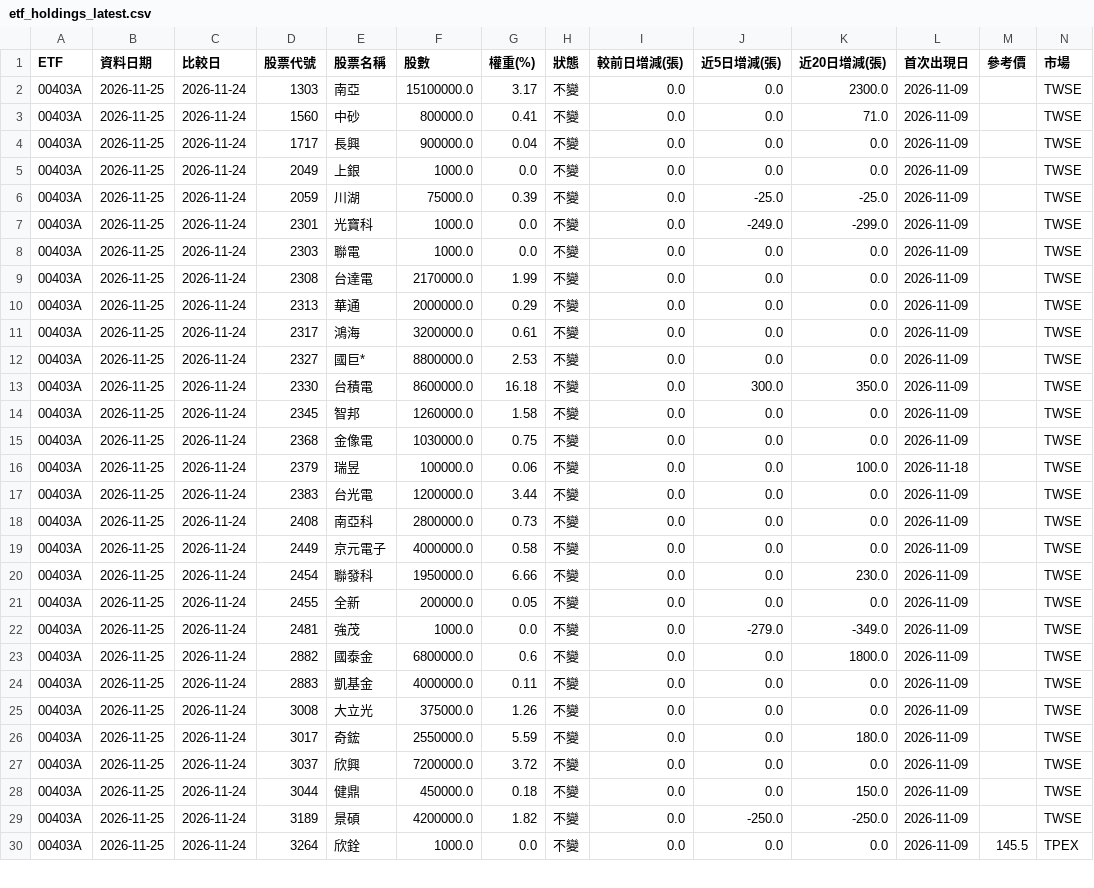
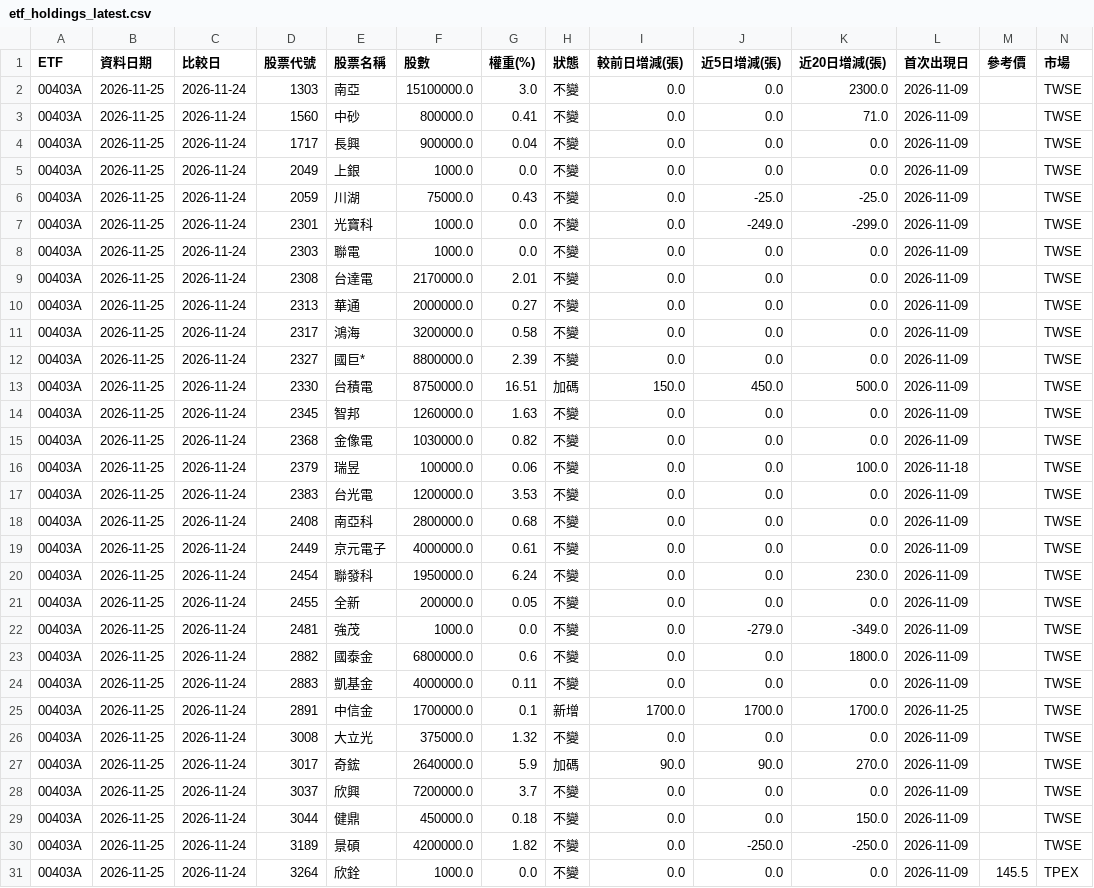
Before and after one commit to jasonlin777/-tw-stock-dashboard, a CSV file: output/etf_holdings_latest.csv, drawn as a sheet; only a part is shown; the diff covers the shown part only.

```diff
--- a/output/etf_holdings_latest.csv
+++ b/output/etf_holdings_latest.csv
@@ -1,3 +1,3 @@
 ETF,資料日期,比較日,股票代號,股票名稱,股數,權重(%),狀態,較前日增減(張),近5日增減(張),近20日增減(張),首次出現日,參考價,市場
-00403A,2026-11-25,2026-11-24,1303,南亞,15100000.0,3.17,不變,0.0,0.0,2300.0,2026-11-09,,TWSE
+00403A,2026-11-25,2026-11-24,1303,南亞,15100000.0,3.0,不變,0.0,0.0,2300.0,2026-11-09,,TWSE
 00403A,2026-11-25,2026-11-24,1560,中砂,800000.0,0.41,不變,0.0,0.0,71.0,2026-11-09,,TWSE
@@ -5,17 +5,17 @@
 00403A,2026-11-25,2026-11-24,2049,上銀,1000.0,0.0,不變,0.0,0.0,0.0,2026-11-09,,TWSE
-00403A,2026-11-25,2026-11-24,2059,川湖,75000.0,0.39,不變,0.0,-25.0,-25.0,2026-11-09,,TWSE
+00403A,2026-11-25,2026-11-24,2059,川湖,75000.0,0.43,不變,0.0,-25.0,-25.0,2026-11-09,,TWSE
 00403A,2026-11-25,2026-11-24,2301,光寶科,1000.0,0.0,不變,0.0,-249.0,-299.0,2026-11-09,,TWSE
 00403A,2026-11-25,2026-11-24,2303,聯電,1000.0,0.0,不變,0.0,0.0,0.0,2026-11-09,,TWSE
-00403A,2026-11-25,2026-11-24,2308,台達電,2170000.0,1.99,不變,0.0,0.0,0.0,2026-11-09,,TWSE
-00403A,2026-11-25,2026-11-24,2313,華通,2000000.0,0.29,不變,0.0,0.0,0.0,2026-11-09,,TWSE
-00403A,2026-11-25,2026-11-24,2317,鴻海,3200000.0,0.61,不變,0.0,0.0,0.0,2026-11-09,,TWSE
-00403A,2026-11-25,2026-11-24,2327,國巨*,8800000.0,2.53,不變,0.0,0.0,0.0,2026-11-09,,TWSE
-00403A,2026-11-25,2026-11-24,2330,台積電,8600000.0,16.18,不變,0.0,300.0,350.0,2026-11-09,,TWSE
-00403A,2026-11-25,2026-11-24,2345,智邦,1260000.0,1.58,不變,0.0,0.0,0.0,2026-11-09,,TWSE
-00403A,2026-11-25,2026-11-24,2368,金像電,1030000.0,0.75,不變,0.0,0.0,0.0,2026-11-09,,TWSE
+00403A,2026-11-25,2026-11-24,2308,台達電,2170000.0,2.01,不變,0.0,0.0,0.0,2026-11-09,,TWSE
+00403A,2026-11-25,2026-11-24,2313,華通,2000000.0,0.27,不變,0.0,0.0,0.0,2026-11-09,,TWSE
+00403A,2026-11-25,2026-11-24,2317,鴻海,3200000.0,0.58,不變,0.0,0.0,0.0,2026-11-09,,TWSE
+00403A,2026-11-25,2026-11-24,2327,國巨*,8800000.0,2.39,不變,0.0,0.0,0.0,2026-11-09,,TWSE
+00403A,2026-11-25,2026-11-24,2330,台積電,8750000.0,16.51,加碼,150.0,450.0,500.0,2026-11-09,,TWSE
+00403A,2026-11-25,2026-11-24,2345,智邦,1260000.0,1.63,不變,0.0,0.0,0.0,2026-11-09,,TWSE
+00403A,2026-11-25,2026-11-24,2368,金像電,1030000.0,0.82,不變,0.0,0.0,0.0,2026-11-09,,TWSE
 00403A,2026-11-25,2026-11-24,2379,瑞昱,100000.0,0.06,不變,0.0,0.0,100.0,2026-11-18,,TWSE
-00403A,2026-11-25,2026-11-24,2383,台光電,1200000.0,3.44,不變,0.0,0.0,0.0,2026-11-09,,TWSE
-00403A,2026-11-25,2026-11-24,2408,南亞科,2800000.0,0.73,不變,0.0,0.0,0.0,2026-11-09,,TWSE
-00403A,2026-11-25,2026-11-24,2449,京元電子,4000000.0,0.58,不變,0.0,0.0,0.0,2026-11-09,,TWSE
-00403A,2026-11-25,2026-11-24,2454,聯發科,1950000.0,6.66,不變,0.0,0.0,230.0,2026-11-09,,TWSE
+00403A,2026-11-25,2026-11-24,2383,台光電,1200000.0,3.53,不變,0.0,0.0,0.0,2026-11-09,,TWSE
+00403A,2026-11-25,2026-11-24,2408,南亞科,2800000.0,0.68,不變,0.0,0.0,0.0,2026-11-09,,TWSE
+00403A,2026-11-25,2026-11-24,2449,京元電子,4000000.0,0.61,不變,0.0,0.0,0.0,2026-11-09,,TWSE
+00403A,2026-11-25,2026-11-24,2454,聯發科,1950000.0,6.24,不變,0.0,0.0,230.0,2026-11-09,,TWSE
 00403A,2026-11-25,2026-11-24,2455,全新,200000.0,0.05,不變,0.0,0.0,0.0,2026-11-09,,TWSE
@@ -24,5 +24,6 @@
 00403A,2026-11-25,2026-11-24,2883,凱基金,4000000.0,0.11,不變,0.0,0.0,0.0,2026-11-09,,TWSE
-00403A,2026-11-25,2026-11-24,3008,大立光,375000.0,1.26,不變,0.0,0.0,0.0,2026-11-09,,TWSE
-00403A,2026-11-25,2026-11-24,3017,奇鋐,2550000.0,5.59,不變,0.0,0.0,180.0,2026-11-09,,TWSE
-00403A,2026-11-25,2026-11-24,3037,欣興,7200000.0,3.72,不變,0.0,0.0,0.0,2026-11-09,,TWSE
+00403A,2026-11-25,2026-11-24,2891,中信金,1700000.0,0.1,新增,1700.0,1700.0,1700.0,2026-11-25,,TWSE
+00403A,2026-11-25,2026-11-24,3008,大立光,375000.0,1.32,不變,0.0,0.0,0.0,2026-11-09,,TWSE
+00403A,2026-11-25,2026-11-24,3017,奇鋐,2640000.0,5.9,加碼,90.0,90.0,270.0,2026-11-09,,TWSE
+00403A,2026-11-25,2026-11-24,3037,欣興,7200000.0,3.7,不變,0.0,0.0,0.0,2026-11-09,,TWSE
 00403A,2026-11-25,2026-11-24,3044,健鼎,450000.0,0.18,不變,0.0,0.0,150.0,2026-11-09,,TWSE
```
Also changed, not shown: 101 edited cells elsewhere in this file, output/etf_holdings.csv, output/etf_latest.csv, 4 other files.
